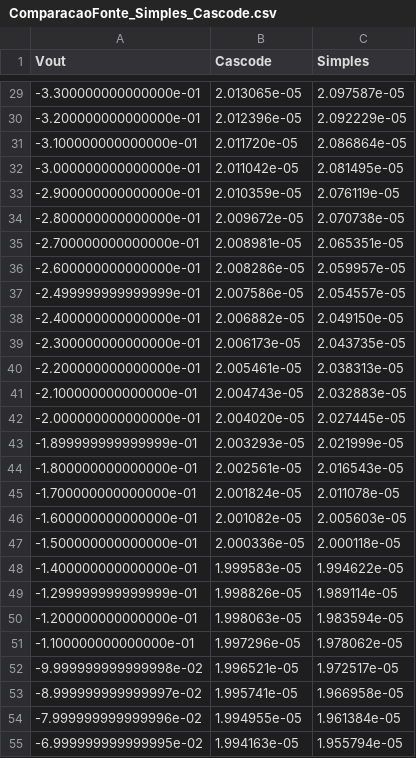
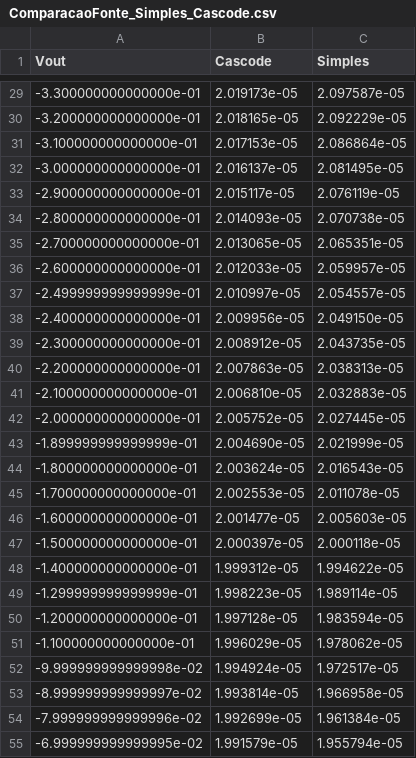
Before and after one commit to Xornotor/PPGEEC-PCI-Trabalhos, a CSV file: Trabalho 1/LTSpice/ComparacaoFonte_Simples_Cascode.csv, drawn as a sheet; only a part is shown, gaps mark what is left out; the diff covers the shown part only.

Commit message:
Dimensões do cascode ajustada

```diff
--- a/Trabalho 1/LTSpice/ComparacaoFonte_Simples_Cascode.csv
+++ b/Trabalho 1/LTSpice/ComparacaoFonte_Simples_Cascode.csv
@@ -29,27 +29,27 @@ Vout,Cascode,Simples
--3.300000000000000e-01,2.013065e-05,2.097587e-05
--3.200000000000000e-01,2.012396e-05,2.092229e-05
--3.100000000000000e-01,2.011720e-05,2.086864e-05
--3.000000000000000e-01,2.011042e-05,2.081495e-05
--2.900000000000000e-01,2.010359e-05,2.076119e-05
--2.800000000000000e-01,2.009672e-05,2.070738e-05
--2.700000000000000e-01,2.008981e-05,2.065351e-05
--2.600000000000000e-01,2.008286e-05,2.059957e-05
--2.499999999999999e-01,2.007586e-05,2.054557e-05
--2.400000000000000e-01,2.006882e-05,2.049150e-05
--2.300000000000000e-01,2.006173e-05,2.043735e-05
--2.200000000000000e-01,2.005461e-05,2.038313e-05
--2.100000000000000e-01,2.004743e-05,2.032883e-05
--2.000000000000000e-01,2.004020e-05,2.027445e-05
--1.899999999999999e-01,2.003293e-05,2.021999e-05
--1.800000000000000e-01,2.002561e-05,2.016543e-05
--1.700000000000000e-01,2.001824e-05,2.011078e-05
--1.600000000000000e-01,2.001082e-05,2.005603e-05
--1.500000000000000e-01,2.000336e-05,2.000118e-05
--1.400000000000000e-01,1.999583e-05,1.994622e-05
--1.299999999999999e-01,1.998826e-05,1.989114e-05
--1.200000000000000e-01,1.998063e-05,1.983594e-05
--1.100000000000000e-01,1.997296e-05,1.978062e-05
--9.999999999999998e-02,1.996521e-05,1.972517e-05
--8.999999999999997e-02,1.995741e-05,1.966958e-05
--7.999999999999996e-02,1.994955e-05,1.961384e-05
--6.999999999999995e-02,1.994163e-05,1.955794e-05
+-3.300000000000000e-01,2.019173e-05,2.097587e-05
+-3.200000000000000e-01,2.018165e-05,2.092229e-05
+-3.100000000000000e-01,2.017153e-05,2.086864e-05
+-3.000000000000000e-01,2.016137e-05,2.081495e-05
+-2.900000000000000e-01,2.015117e-05,2.076119e-05
+-2.800000000000000e-01,2.014093e-05,2.070738e-05
+-2.700000000000000e-01,2.013065e-05,2.065351e-05
+-2.600000000000000e-01,2.012033e-05,2.059957e-05
+-2.499999999999999e-01,2.010997e-05,2.054557e-05
+-2.400000000000000e-01,2.009956e-05,2.049150e-05
+-2.300000000000000e-01,2.008912e-05,2.043735e-05
+-2.200000000000000e-01,2.007863e-05,2.038313e-05
+-2.100000000000000e-01,2.006810e-05,2.032883e-05
+-2.000000000000000e-01,2.005752e-05,2.027445e-05
+-1.899999999999999e-01,2.004690e-05,2.021999e-05
+-1.800000000000000e-01,2.003624e-05,2.016543e-05
+-1.700000000000000e-01,2.002553e-05,2.011078e-05
+-1.600000000000000e-01,2.001477e-05,2.005603e-05
+-1.500000000000000e-01,2.000397e-05,2.000118e-05
+-1.400000000000000e-01,1.999312e-05,1.994622e-05
+-1.299999999999999e-01,1.998223e-05,1.989114e-05
+-1.200000000000000e-01,1.997128e-05,1.983594e-05
+-1.100000000000000e-01,1.996029e-05,1.978062e-05
+-9.999999999999998e-02,1.994924e-05,1.972517e-05
+-8.999999999999997e-02,1.993814e-05,1.966958e-05
+-7.999999999999996e-02,1.992699e-05,1.961384e-05
+-6.999999999999995e-02,1.991579e-05,1.955794e-05
```
Also changed, not shown: 93 edited cells elsewhere in this file, 14 other files.
